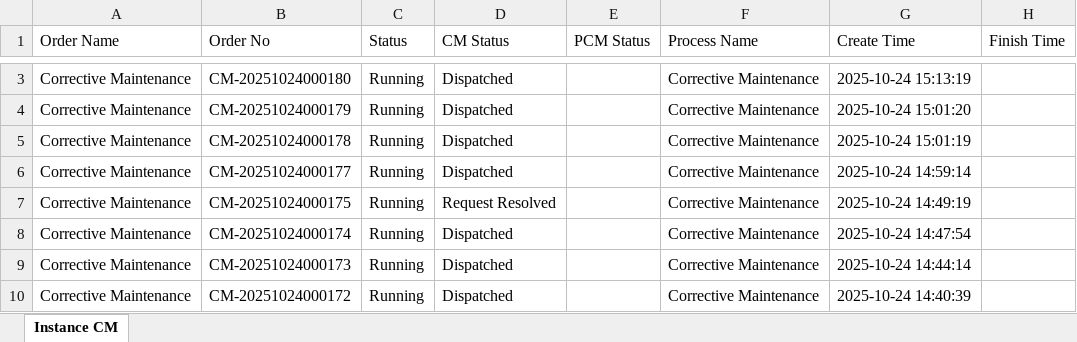
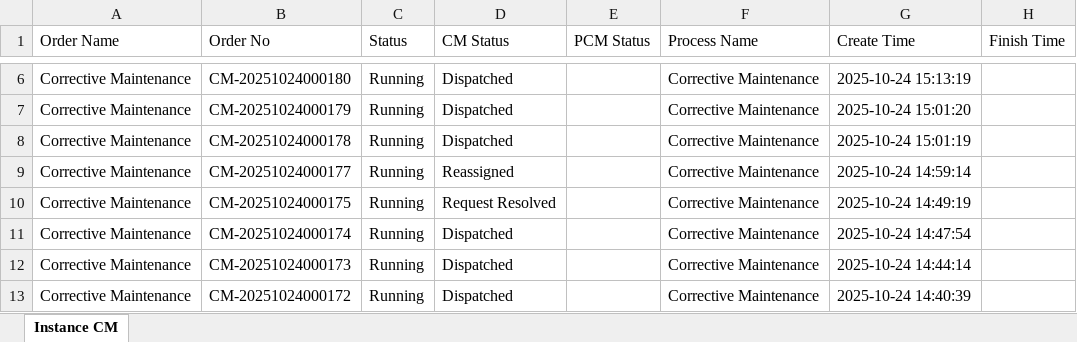
Before and after one commit to decosaro/tms_running, an Excel workbook: TMS_PCMs.xlsx, sheet Instance CM, drawn as a sheet; only a part is shown, gaps mark what is left out; values as stored, in another font and other column widths than the file's, no borders; addresses are those after the commit; the diff covers the shown part only; the diff names each change by its address in the sheet, - before the commit and + after, or states it on an @@ line.

Commit message:
Updated TMS_PCMs.xlsx from OneDrive

```diff
--- a/TMS_PCMs.xlsx (sheet Instance CM)
+++ b/TMS_PCMs.xlsx (sheet Instance CM)
-D9 (CM Status): Dispatched
+D9 (CM Status): Reassigned
```
Also changed, not shown: 3 added rows and 3 edited cells elsewhere in this sheet.
